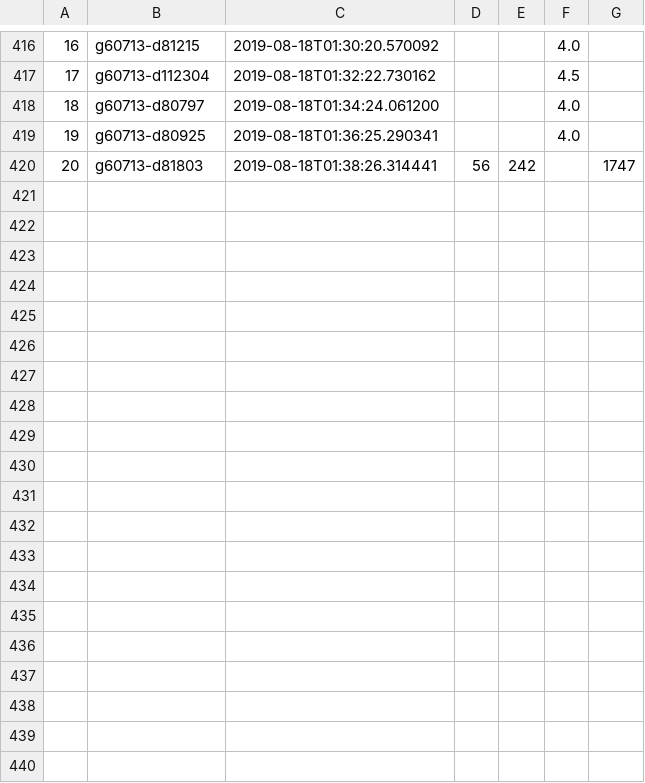
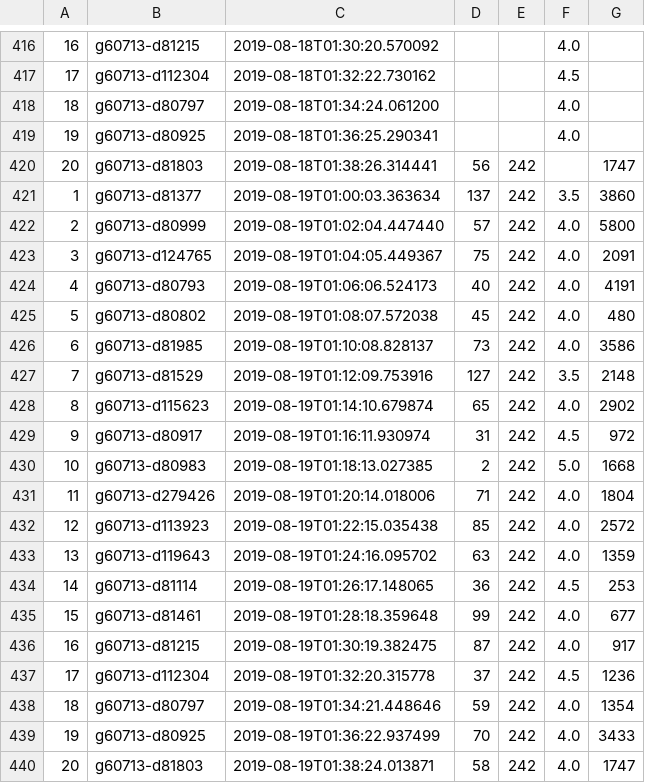
Before and after one commit to kgermeroth/PopWatch, a CSV file: hotel_data.csv, drawn as a sheet; only a part is shown, gaps mark what is left out; the diff names each change by its address in the sheet, - before the commit and + after, or states it on an @@ line.

Commit message:
updated data

```diff
--- a/hotel_data.csv
+++ b/hotel_data.csv
+row 421: 1 | g60713-d81377 | 2019-08-19T01:00:03.363634 | 137 | 242 | 3.5 | 3860
+row 422: 2 | g60713-d80999 | 2019-08-19T01:02:04.447440 | 57 | 242 | 4.0 | 5800
+row 423: 3 | g60713-d124765 | 2019-08-19T01:04:05.449367 | 75 | 242 | 4.0 | 2091
+row 424: 4 | g60713-d80793 | 2019-08-19T01:06:06.524173 | 40 | 242 | 4.0 | 4191
+row 425: 5 | g60713-d80802 | 2019-08-19T01:08:07.572038 | 45 | 242 | 4.0 | 480
+row 426: 6 | g60713-d81985 | 2019-08-19T01:10:08.828137 | 73 | 242 | 4.0 | 3586
+row 427: 7 | g60713-d81529 | 2019-08-19T01:12:09.753916 | 127 | 242 | 3.5 | 2148
+row 428: 8 | g60713-d115623 | 2019-08-19T01:14:10.679874 | 65 | 242 | 4.0 | 2902
+row 429: 9 | g60713-d80917 | 2019-08-19T01:16:11.930974 | 31 | 242 | 4.5 | 972
+row 430: 10 | g60713-d80983 | 2019-08-19T01:18:13.027385 | 2 | 242 | 5.0 | 1668
+row 431: 11 | g60713-d279426 | 2019-08-19T01:20:14.018006 | 71 | 242 | 4.0 | 1804
+row 432: 12 | g60713-d113923 | 2019-08-19T01:22:15.035438 | 85 | 242 | 4.0 | 2572
+row 433: 13 | g60713-d119643 | 2019-08-19T01:24:16.095702 | 63 | 242 | 4.0 | 1359
+row 434: 14 | g60713-d81114 | 2019-08-19T01:26:17.148065 | 36 | 242 | 4.5 | 253
+row 435: 15 | g60713-d81461 | 2019-08-19T01:28:18.359648 | 99 | 242 | 4.0 | 677
+row 436: 16 | g60713-d81215 | 2019-08-19T01:30:19.382475 | 87 | 242 | 4.0 | 917
+row 437: 17 | g60713-d112304 | 2019-08-19T01:32:20.315778 | 37 | 242 | 4.5 | 1236
+row 438: 18 | g60713-d80797 | 2019-08-19T01:34:21.448646 | 59 | 242 | 4.0 | 1354
+row 439: 19 | g60713-d80925 | 2019-08-19T01:36:22.937499 | 70 | 242 | 4.0 | 3433
+row 440: 20 | g60713-d81803 | 2019-08-19T01:38:24.013871 | 58 | 242 | 4.0 | 1747
```
